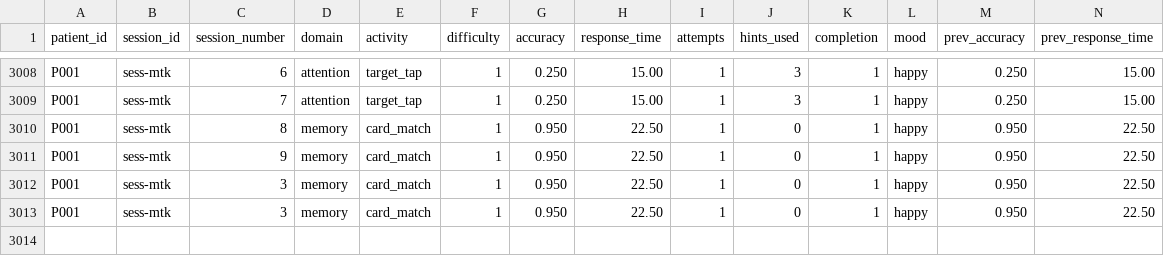
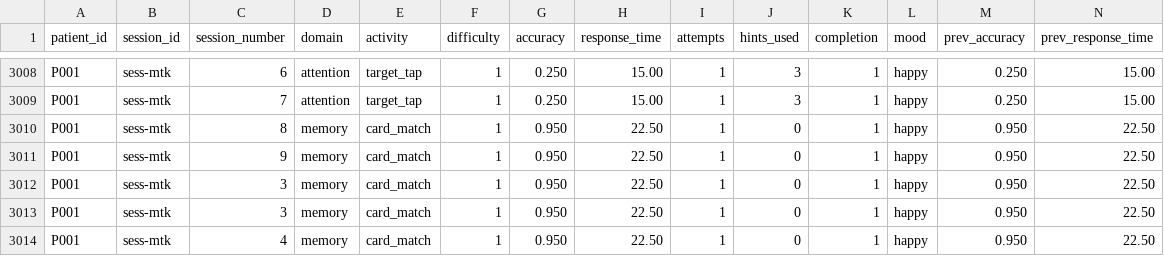
Before and after one commit to teamaxiom-pros/AI-Based-Cognitive-Gaming-and-Memory-Assistance-Project-, a CSV file: AI/data/patient_sessions.csv, drawn as a sheet; only a part is shown, gaps mark what is left out; rows hold the shown columns only; the diff names each change by its address in the sheet, - before the commit and + after, or states it on an @@ line.

```diff
--- a/AI/data/patient_sessions.csv
+++ b/AI/data/patient_sessions.csv
+row 3014: P001 | sess-mtk | 4 | memory | card_match | 1 | 0.950 | 22.50 | 1 | 0 | 1 | happy | 0.950 | 22.50
```
Also changed, not shown: 2 other files.
